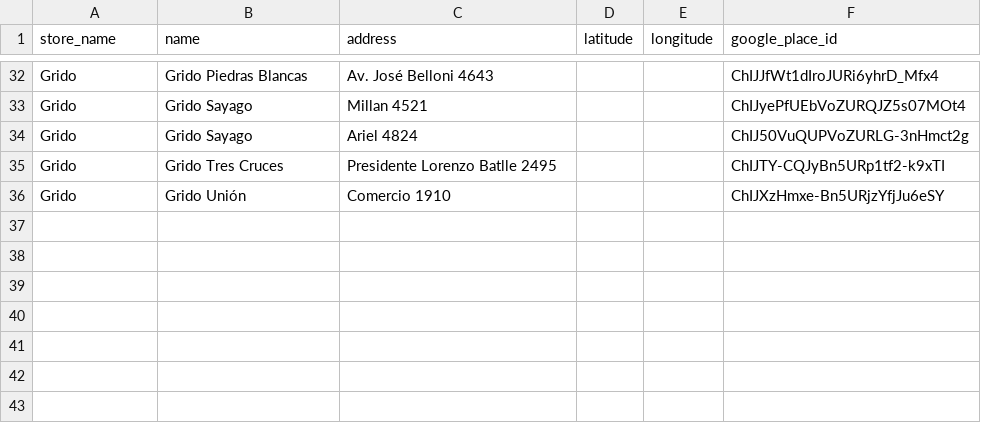
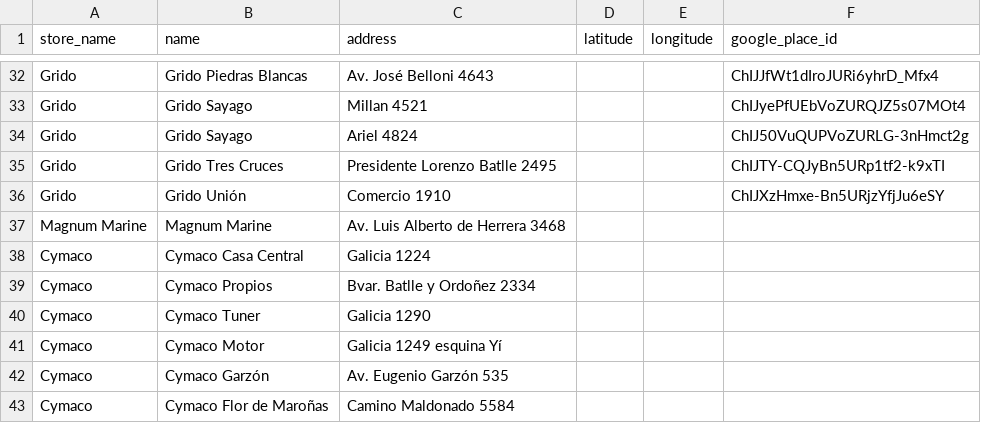
Before and after one commit to FrancoDisa/DescuentosUY, a CSV file: branches.csv, drawn as a sheet; only a part is shown, gaps mark what is left out.

```diff
--- a/branches.csv
+++ b/branches.csv
@@ -36 +36,8 @@ Grido, Grido Tres Cruces, Presidente Lorenzo Batlle 2495, , , ChIJTY-CQJyBn5URp1
 Grido, Grido Unión, Comercio 1910, , , ChIJXzHmxe-Bn5URjzYfjJu6eSY
+Magnum Marine,Magnum Marine,"Av. Luis Alberto de Herrera 3468",,,
+Cymaco,Cymaco Casa Central,Galicia 1224,,,
+Cymaco,Cymaco Propios,"Bvar. Batlle y Ordoñez 2334",,,
+Cymaco,Cymaco Tuner,Galicia 1290,,,
+Cymaco,Cymaco Motor,"Galicia 1249 esquina Yí",,,
+Cymaco,Cymaco Garzón,"Av. Eugenio Garzón 535",,,
+Cymaco,Cymaco Flor de Maroñas,"Camino Maldonado 5584",,,
```
Also changed, not shown: stores.csv, 32 other files.
